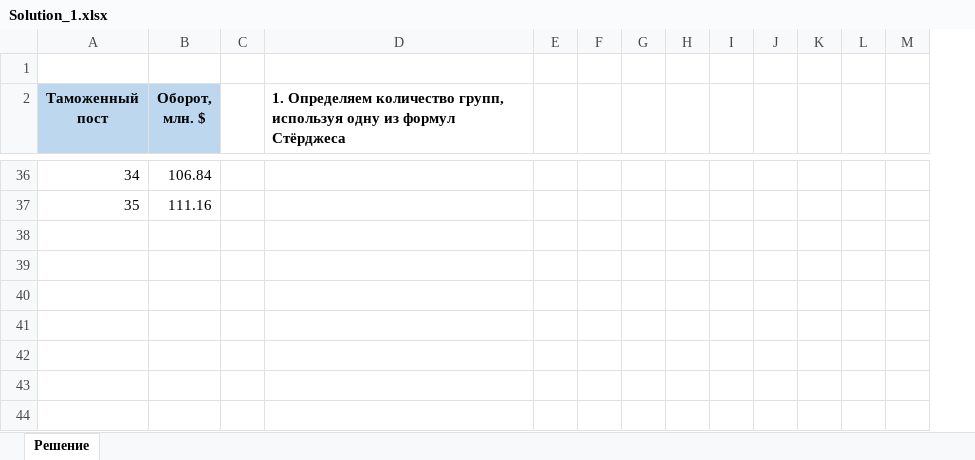
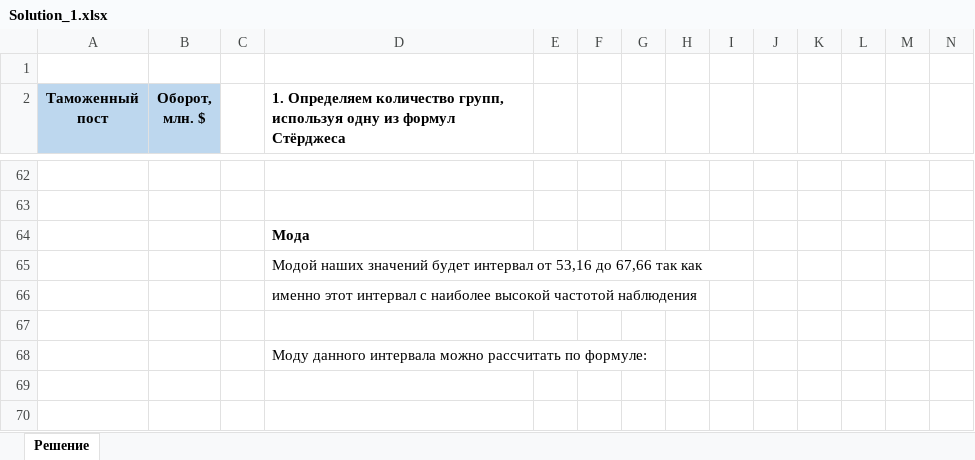
Before and after one commit to AliyGit/Data_Analitics_Portfolio, an Excel workbook: Statistic/Task_1/Solution_1.xlsx, sheet Решение, drawn as a sheet; only a part is shown, gaps mark what is left out; values as stored, in another font and other column widths than the file's, no borders; charts and pictures and conditional formats not drawn; addresses are those after the commit; the diff covers the shown part only; the diff names each change by its address in the sheet, - before the commit and + after, or states it on an @@ line.

```diff
--- a/Statistic/Task_1/Solution_1.xlsx (sheet Решение)
+++ b/Statistic/Task_1/Solution_1.xlsx (sheet Решение)
+column J, empty
-row 62: 34 | 106.84
+row 62: (empty)
-row 63: 35 | 111.16
+row 63: (empty)
+row 64:  |  |  | Мода
+row 65:  |  |  | Модой наших значений будет интервал от 53,16 до 67,66 так как
+row 66:  |  |  | именно этот интервал с наиболее высокой частотой наблюдения
+row 67: (empty)
+row 68:  |  |  | Моду данного интервала можно рассчитать по формуле:
+row 69: (empty)
+row 70: (empty)
```
Also changed, not shown: 35 added rows and 14 edited cells elsewhere in this sheet, charts or pictures, 1 other file.
